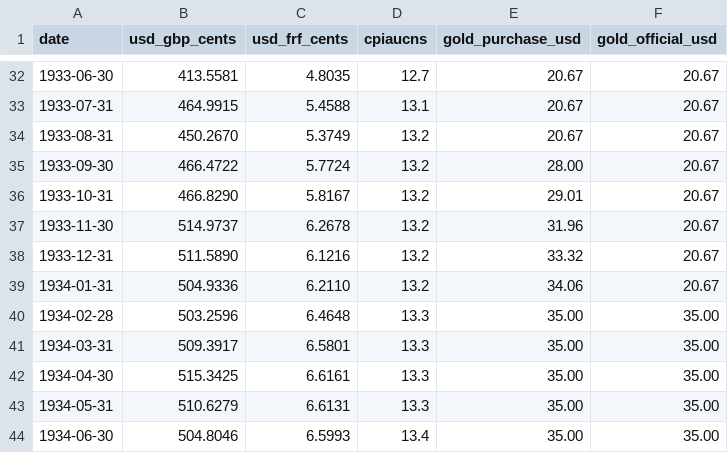
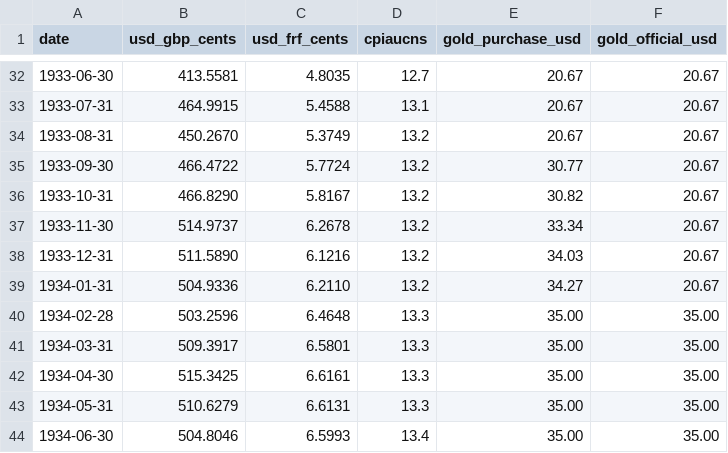
Before and after one commit to MrPlante/gold-clause-abrogation-and-investment, a CSV file: code/figures/data/macro_monthly.csv, drawn as a sheet; only a part is shown, gaps mark what is left out.

```diff
--- a/code/figures/data/macro_monthly.csv
+++ b/code/figures/data/macro_monthly.csv
@@ -34,7 +34,7 @@ date,usd_gbp_cents,usd_frf_cents,cpiaucns,gold_purchase_usd,gold_official_usd
 1933-08-31,450.2670,5.3749,13.2,20.67,20.67
-1933-09-30,466.4722,5.7724,13.2,28.00,20.67
-1933-10-31,466.8290,5.8167,13.2,29.01,20.67
-1933-11-30,514.9737,6.2678,13.2,31.96,20.67
-1933-12-31,511.5890,6.1216,13.2,33.32,20.67
-1934-01-31,504.9336,6.2110,13.2,34.06,20.67
+1933-09-30,466.4722,5.7724,13.2,30.77,20.67
+1933-10-31,466.8290,5.8167,13.2,30.82,20.67
+1933-11-30,514.9737,6.2678,13.2,33.34,20.67
+1933-12-31,511.5890,6.1216,13.2,34.03,20.67
+1934-01-31,504.9336,6.2110,13.2,34.27,20.67
 1934-02-28,503.2596,6.4648,13.3,35.00,35.00
```
Also changed, not shown: 30 other files.
